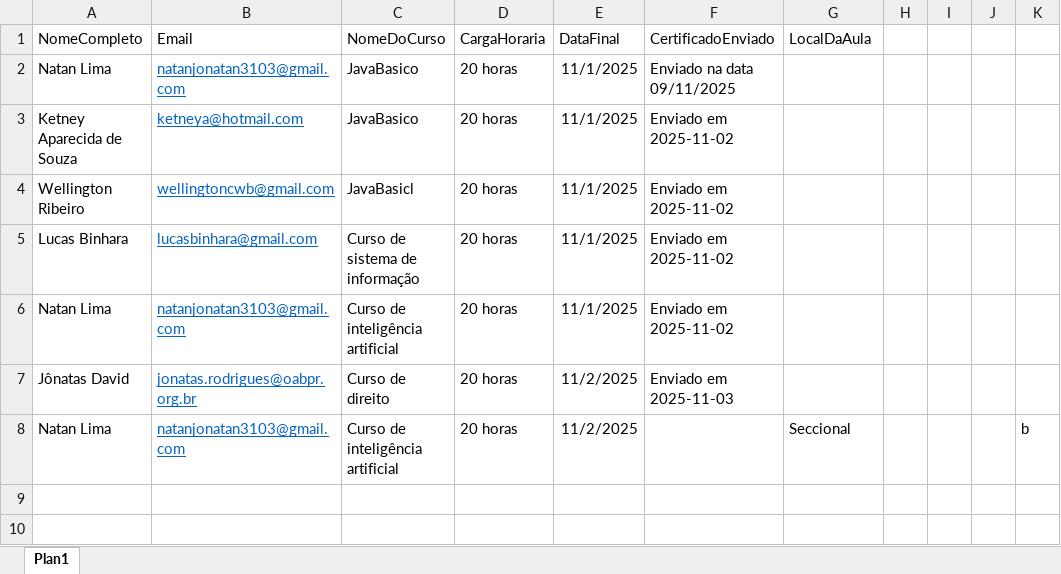
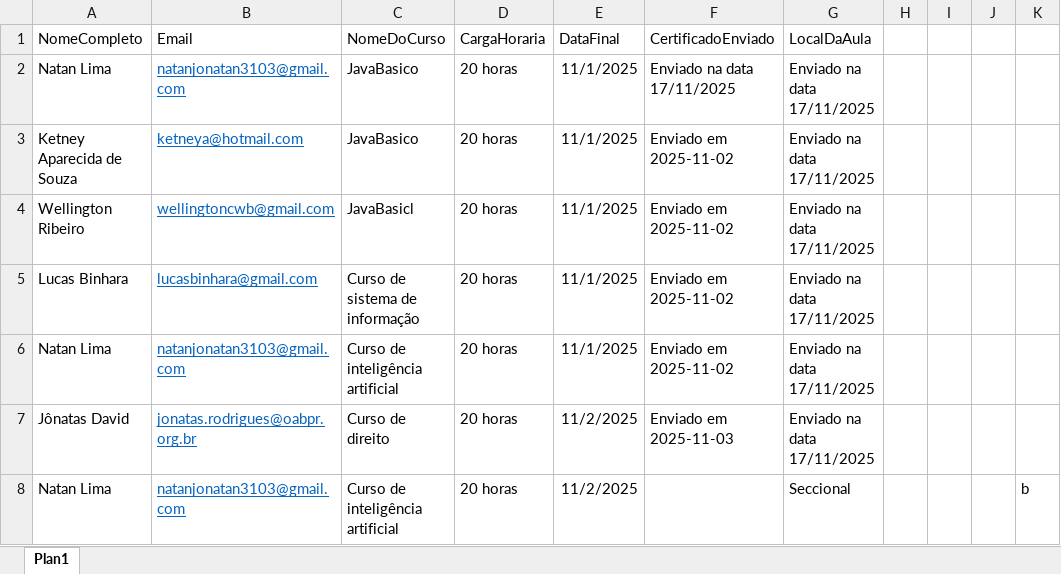
Before and after one commit to NatanLima3103/AutomacaoCeritifadoMavenReestrurado, an Excel workbook: planilhas/cursos.xlsx, sheet Plan1, drawn as a sheet; values as stored, in another font and other column widths than the file's, no borders; the diff names each change by its address in the sheet, - before the commit and + after, or states it on an @@ line.

```diff
--- a/planilhas/cursos.xlsx (sheet Plan1)
+++ b/planilhas/cursos.xlsx (sheet Plan1)
-F2 (CertificadoEnviado): Enviado na data 09/11/2025
+F2 (CertificadoEnviado): Enviado na data 17/11/2025
-G2:G7 (LocalDaAula): (empty)
+G2:G7 (LocalDaAula): Enviado na data 17/11/2025
```
Also changed, not shown: target/classes/cursos.xlsx, target/classes/resources/cursos.xlsx, 14 other files.
